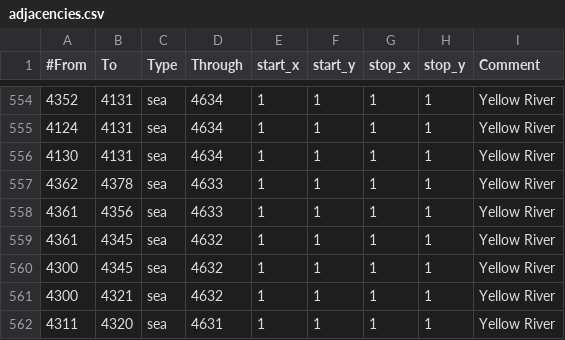
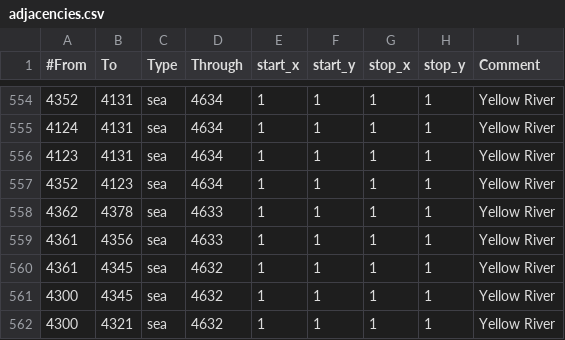
Before and after one commit to The-Triumvirate/Imperium-Universalis, a CSV file: map/adjacencies.csv, drawn as a sheet; only a part is shown, gaps mark what is left out; the shorter side is filled out with more unchanged rows.

```diff
--- a/map/adjacencies.csv
+++ b/map/adjacencies.csv
@@ -555,3 +555,4 @@
 4124;4131;sea;4634;1;1;1;1;Yellow River
-4130;4131;sea;4634;1;1;1;1;Yellow River
+4123;4131;sea;4634;1;1;1;1;Yellow River
+4352;4123;sea;4634;1;1;1;1;Yellow River
 4362;4378;sea;4633;1;1;1;1;Yellow River
```
Also changed, not shown: 53 other files.
